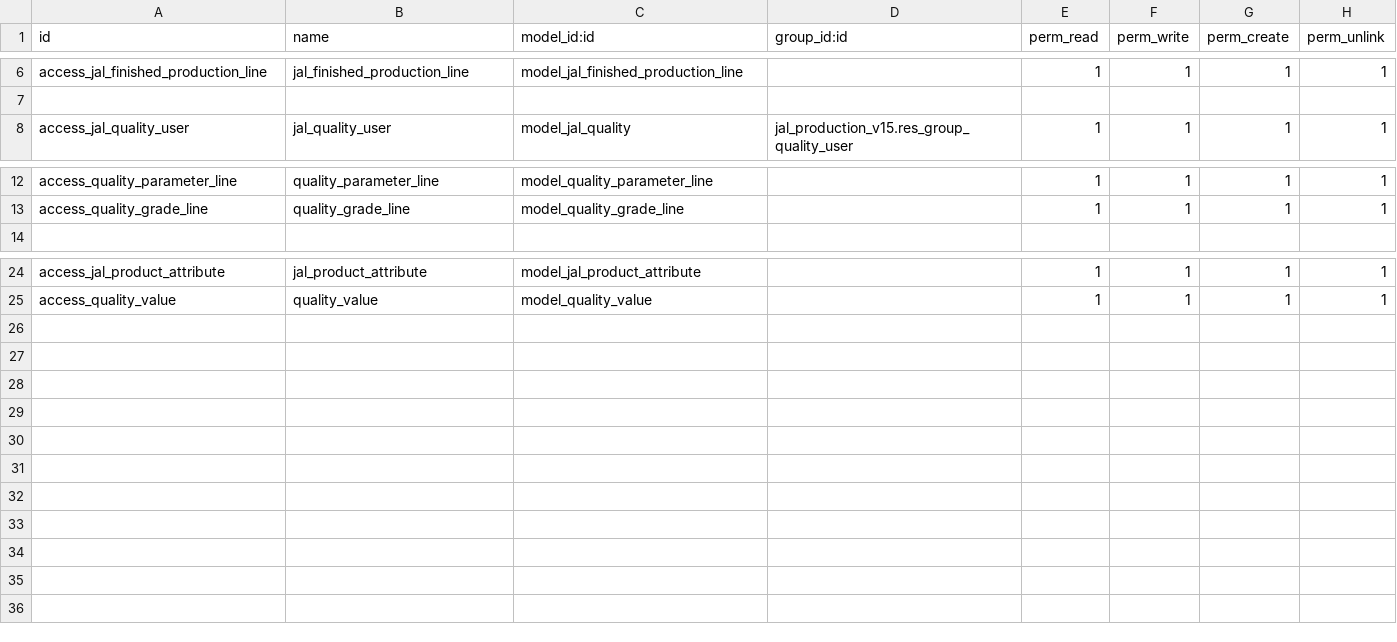
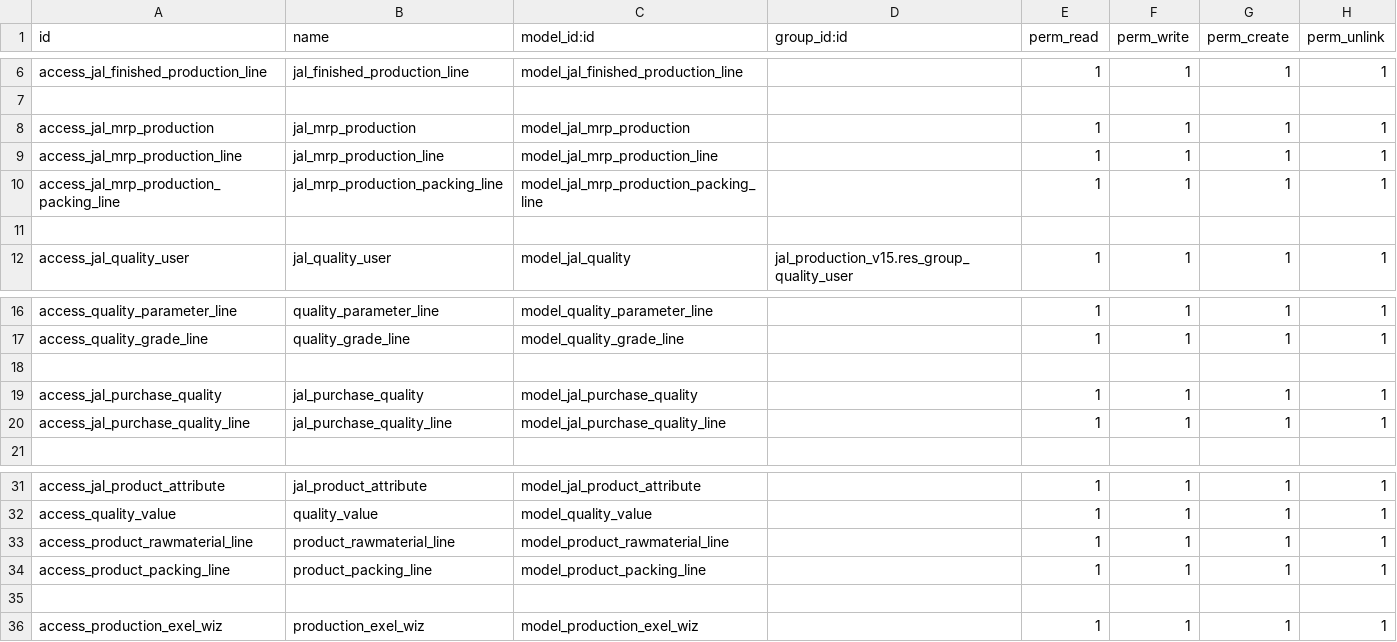
Before and after one commit to houseofpyit/jal_erp, a CSV file: jal_production_v15/security/ir.model.access.csv, drawn as a sheet; only a part is shown, gaps mark what is left out; the diff names each change by its address in the sheet, - before the commit and + after, or states it on an @@ line.

```diff
--- a/jal_production_v15/security/ir.model.access.csv
+++ b/jal_production_v15/security/ir.model.access.csv
+row 8: access_jal_mrp_production | jal_mrp_production | model_jal_mrp_production |  | 1 | 1 | 1 | 1
+row 9: access_jal_mrp_production_line | jal_mrp_production_line | model_jal_mrp_production_line |  | 1 | 1 | 1 | 1
+row 10: access_jal_mrp_production_packing_line | jal_mrp_production_packing_line | model_jal_mrp_production_packing_line |  | 1 | 1 | 1 | 1
+row 11: (empty)
+row 18: (empty)
+row 19: access_jal_purchase_quality | jal_purchase_quality | model_jal_purchase_quality |  | 1 | 1 | 1 | 1
+row 20: access_jal_purchase_quality_line | jal_purchase_quality_line | model_jal_purchase_quality_line |  | 1 | 1 | 1 | 1
+row 33: access_product_rawmaterial_line | product_rawmaterial_line | model_product_rawmaterial_line |  | 1 | 1 | 1 | 1
+row 34: access_product_packing_line | product_packing_line | model_product_packing_line |  | 1 | 1 | 1 | 1
+row 35: (empty)
+row 36: access_production_exel_wiz | production_exel_wiz | model_production_exel_wiz |  | 1 | 1 | 1 | 1
```
Also changed, not shown: jal_logistics/security/ir.model.access.csv, 56 other files.
